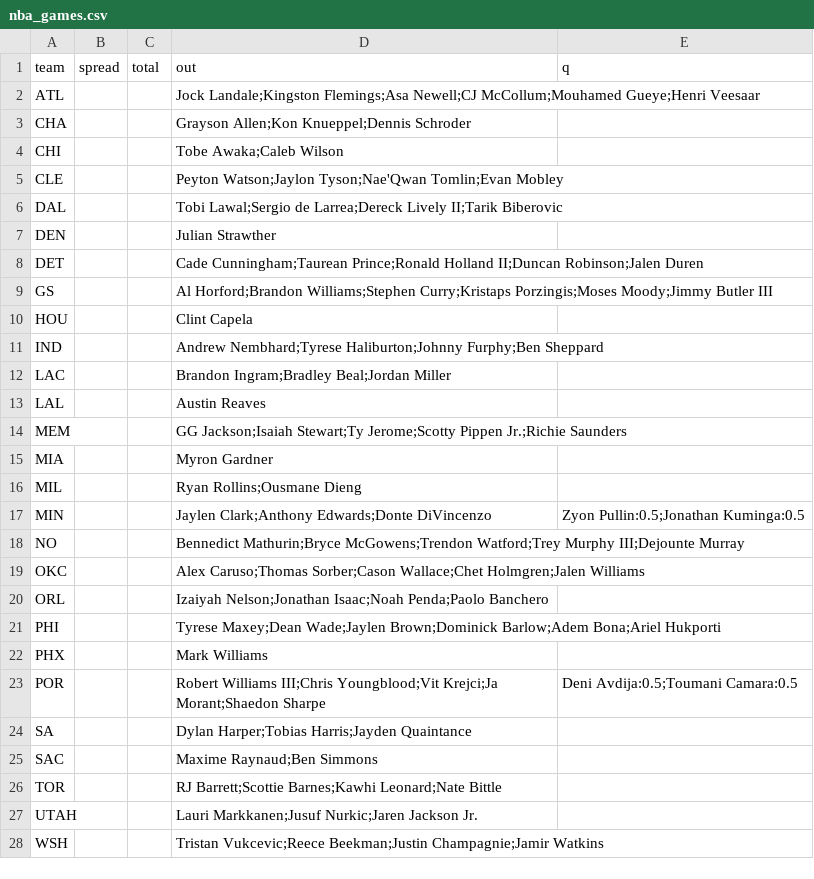
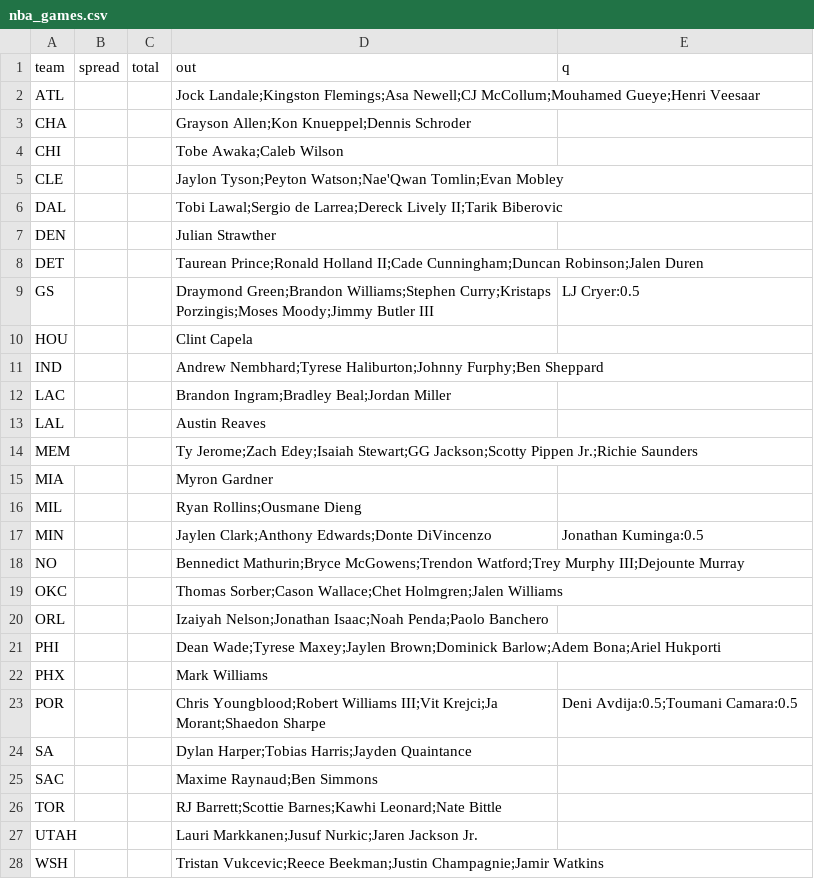
Before and after one commit to jmattingly30/betdesk, a CSV file: models/injuries/nba_games.csv, drawn as a sheet.

```diff
--- a/models/injuries/nba_games.csv
+++ b/models/injuries/nba_games.csv
@@ -4,7 +4,7 @@ CHA,,,Grayson Allen;Kon Knueppel;Dennis Schroder,
 CHI,,,Tobe Awaka;Caleb Wilson,
-CLE,,,Peyton Watson;Jaylon Tyson;Nae'Qwan Tomlin;Evan Mobley,
+CLE,,,Jaylon Tyson;Peyton Watson;Nae'Qwan Tomlin;Evan Mobley,
 DAL,,,Tobi Lawal;Sergio de Larrea;Dereck Lively II;Tarik Biberovic,
 DEN,,,Julian Strawther,
-DET,,,Cade Cunningham;Taurean Prince;Ronald Holland II;Duncan Robinson;Jalen Duren,
-GS,,,Al Horford;Brandon Williams;Stephen Curry;Kristaps Porzingis;Moses Moody;Jimmy Butler III,
+DET,,,Taurean Prince;Ronald Holland II;Cade Cunningham;Duncan Robinson;Jalen Duren,
+GS,,,Draymond Green;Brandon Williams;Stephen Curry;Kristaps Porzingis;Moses Moody;Jimmy Butler III,LJ Cryer:0.5
 HOU,,,Clint Capela,
@@ -13,12 +13,12 @@ LAC,,,Brandon Ingram;Bradley Beal;Jordan Miller,
 LAL,,,Austin Reaves,
-MEM,,,GG Jackson;Isaiah Stewart;Ty Jerome;Scotty Pippen Jr.;Richie Saunders,
+MEM,,,Ty Jerome;Zach Edey;Isaiah Stewart;GG Jackson;Scotty Pippen Jr.;Richie Saunders,
 MIA,,,Myron Gardner,
 MIL,,,Ryan Rollins;Ousmane Dieng,
-MIN,,,Jaylen Clark;Anthony Edwards;Donte DiVincenzo,Zyon Pullin:0.5;Jonathan Kuminga:0.5
+MIN,,,Jaylen Clark;Anthony Edwards;Donte DiVincenzo,Jonathan Kuminga:0.5
 NO,,,Bennedict Mathurin;Bryce McGowens;Trendon Watford;Trey Murphy III;Dejounte Murray,
-OKC,,,Alex Caruso;Thomas Sorber;Cason Wallace;Chet Holmgren;Jalen Williams,
+OKC,,,Thomas Sorber;Cason Wallace;Chet Holmgren;Jalen Williams,
 ORL,,,Izaiyah Nelson;Jonathan Isaac;Noah Penda;Paolo Banchero,
-PHI,,,Tyrese Maxey;Dean Wade;Jaylen Brown;Dominick Barlow;Adem Bona;Ariel Hukporti,
+PHI,,,Dean Wade;Tyrese Maxey;Jaylen Brown;Dominick Barlow;Adem Bona;Ariel Hukporti,
 PHX,,,Mark Williams,
-POR,,,Robert Williams III;Chris Youngblood;Vit Krejci;Ja Morant;Shaedon Sharpe,Deni Avdija:0.5;Toumani Camara:0.5
+POR,,,Chris Youngblood;Robert Williams III;Vit Krejci;Ja Morant;Shaedon Sharpe,Deni Avdija:0.5;Toumani Camara:0.5
 SA,,,Dylan Harper;Tobias Harris;Jayden Quaintance,
```
Also changed, not shown: models/injuries/nfl_overrides.csv, 46 other files.
